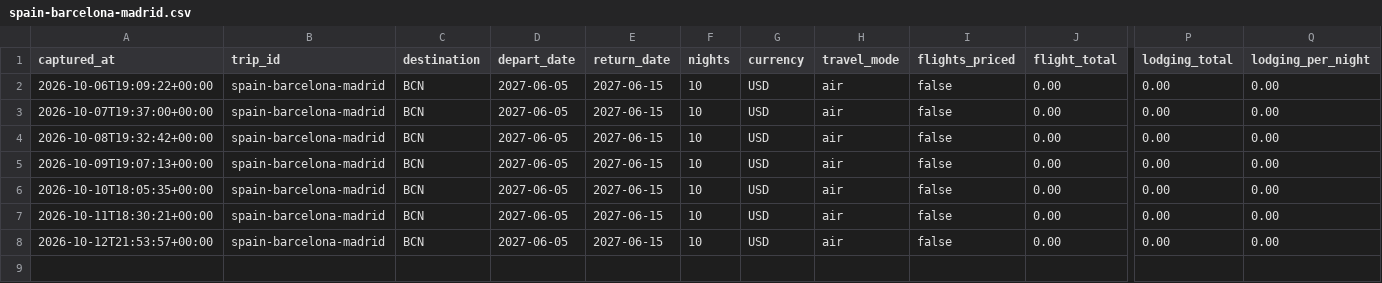
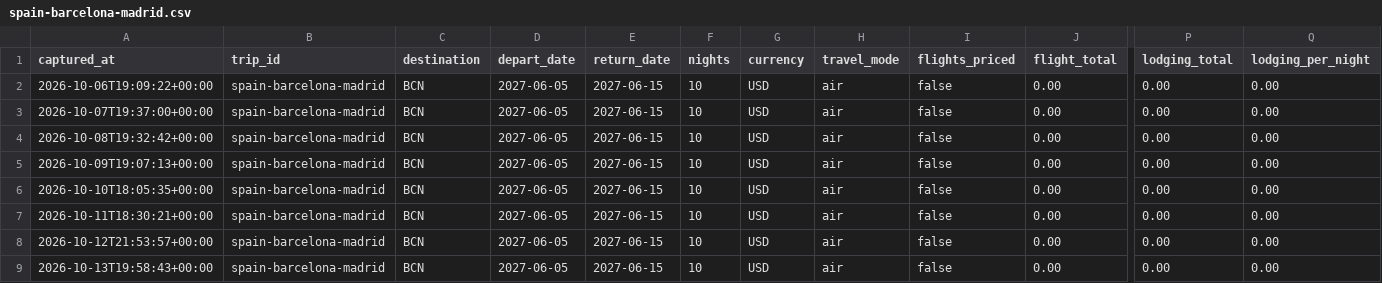
Before and after one commit to leeessner/Vacation-finder, a CSV file: data/history/spain-barcelona-madrid.csv, drawn as a sheet; only a part is shown, gaps mark what is left out; rows hold the shown columns only; the diff names each change by its address in the sheet, - before the commit and + after, or states it on an @@ line.

```diff
--- a/data/history/spain-barcelona-madrid.csv
+++ b/data/history/spain-barcelona-madrid.csv
+row 9: 2026-10-13T19:58:43+00:00 | spain-barcelona-madrid | BCN | 2027-06-05 | 2027-06-15 | 10 | USD | air | false | 0.00 | 0.00 | 0.00
```
Also changed, not shown: data/history/austria-bavaria-summer.csv, data/history/nashville-spring-break.csv, 15 other files.
